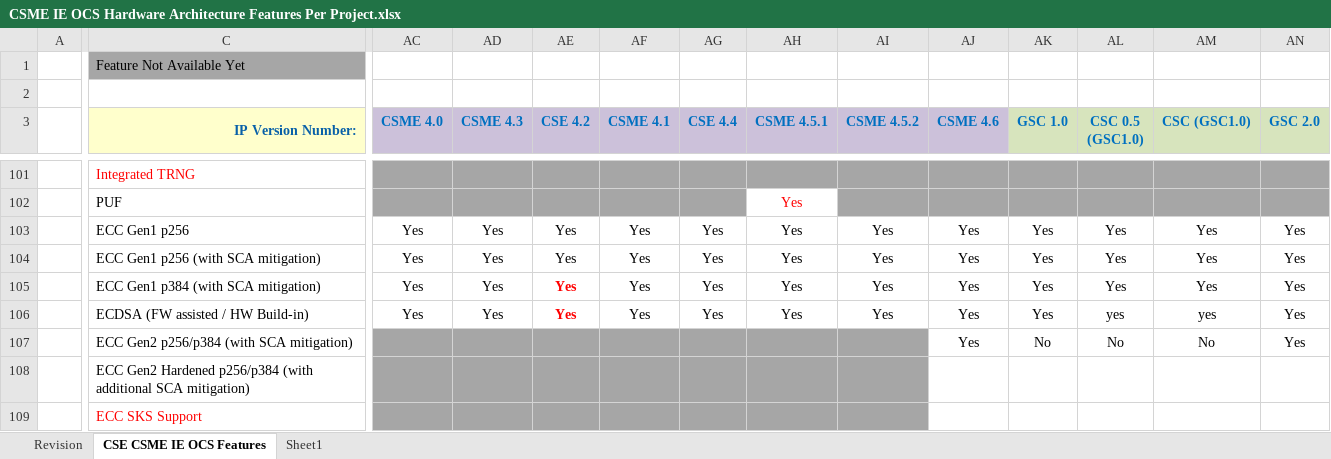
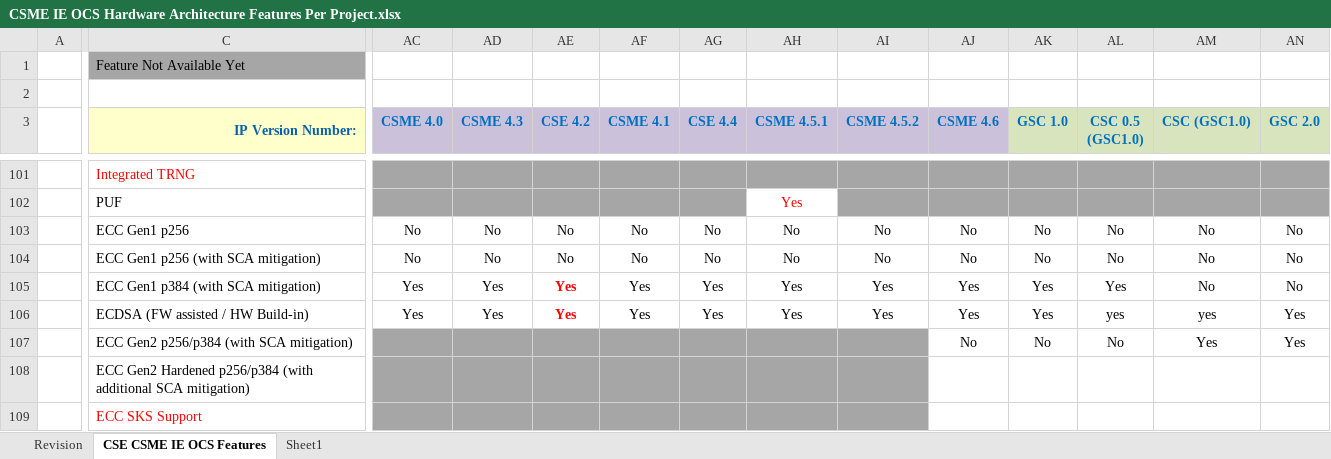
Before and after one commit to jason-ytsao/exp_submodule, an Excel workbook: ArchSpecs/Working/CSME IE OCS Hardware Architecture Features Per Project.xlsx, sheet CSE CSME IE OCS Features, drawn as a sheet; only a part is shown, gaps mark what is left out; values as stored, in another font and other column widths than the file's, no borders; the diff covers the shown part only; the diff names each change by its address in the sheet, - before the commit and + after, or states it on an @@ line.

Commit message:
169 - Arch WG review feedback - Correction on ECC engine (row103-108); ECC engine must be one per OCS. No multiple ECCs (Gen1, Gen2, Gen2 harden) in OCS.
[git-p4: depot-paths = "//depot/projects/coe/CSME/": change = 796138]

```diff
--- a/ArchSpecs/Working/CSME IE OCS Hardware Architecture Features Per Project.xlsx (sheet CSE CSME IE OCS Features)
+++ b/ArchSpecs/Working/CSME IE OCS Hardware Architecture Features Per Project.xlsx (sheet CSE CSME IE OCS Features)
-AC103:AC104 (CSME 4.0): Yes
+AC103:AC104 (CSME 4.0): No
-AD103:AD104 (CSME 4.3): Yes
+AD103:AD104 (CSME 4.3): No
-AE103:AE104 (CSE 4.2): Yes
+AE103:AE104 (CSE 4.2): No
-AF103:AF104 (CSME 4.1): Yes
+AF103:AF104 (CSME 4.1): No
-AG103:AG104 (CSE 4.4): Yes
+AG103:AG104 (CSE 4.4): No
-AH103:AH104 (CSME 4.5.1): Yes
+AH103:AH104 (CSME 4.5.1): No
-AI103:AI104 (CSME 4.5.2): Yes
+AI103:AI104 (CSME 4.5.2): No
-AJ103:AJ104 (CSME 4.6): Yes
+AJ103:AJ104 (CSME 4.6): No
-AK103:AK104 (GSC 1.0): Yes
+AK103:AK104 (GSC 1.0): No
-AL103:AL104 (CSC 0.5 (GSC1.0)): Yes
+AL103:AL104 (CSC 0.5 (GSC1.0)): No
-AM103:AM105 (CSC (GSC1.0)): Yes
+AM103:AM105 (CSC (GSC1.0)): No
-AN103:AN105 (GSC 2.0): Yes
+AN103:AN105 (GSC 2.0): No
-AJ107 (CSME 4.6): Yes
+AJ107 (CSME 4.6): No
-AM107 (CSC (GSC1.0)): No
+AM107 (CSC (GSC1.0)): Yes
```
Also changed, not shown: 18 edited cells elsewhere in this sheet, sheet Revision, formulas that keep their value.
